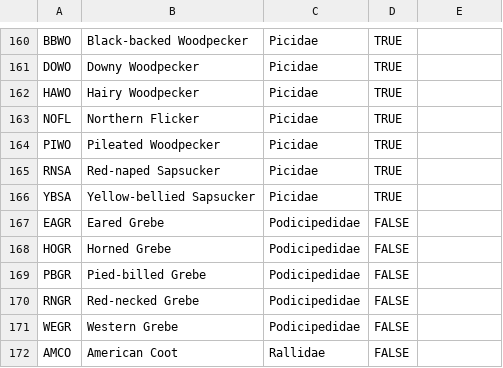
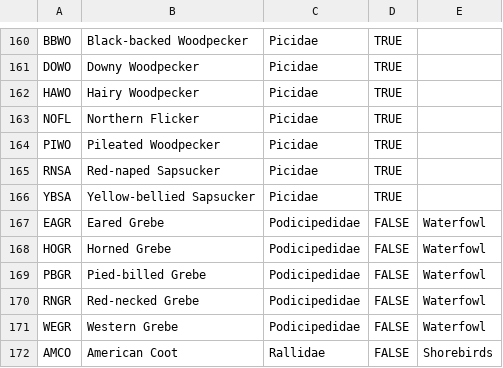
Before and after one commit to psolymos/abmianalytics, a CSV file: lookup/singing-species-alberta.csv, drawn as a sheet; only a part is shown, gaps mark what is left out; the diff covers the shown part only.

```diff
--- a/lookup/singing-species-alberta.csv
+++ b/lookup/singing-species-alberta.csv
@@ -166,7 +166,7 @@ RNSA,Red-naped Sapsucker,Picidae,TRUE,
 YBSA,Yellow-bellied Sapsucker,Picidae,TRUE,
-EAGR,Eared Grebe,Podicipedidae,FALSE,
-HOGR,Horned Grebe,Podicipedidae,FALSE,
-PBGR,Pied-billed Grebe,Podicipedidae,FALSE,
-RNGR,Red-necked Grebe,Podicipedidae,FALSE,
-WEGR,Western Grebe,Podicipedidae,FALSE,
-AMCO,American Coot,Rallidae,FALSE,
+EAGR,Eared Grebe,Podicipedidae,FALSE,Waterfowl
+HOGR,Horned Grebe,Podicipedidae,FALSE,Waterfowl
+PBGR,Pied-billed Grebe,Podicipedidae,FALSE,Waterfowl
+RNGR,Red-necked Grebe,Podicipedidae,FALSE,Waterfowl
+WEGR,Western Grebe,Podicipedidae,FALSE,Waterfowl
+AMCO,American Coot,Rallidae,FALSE,Shorebirds
```
Also changed, not shown: 66 edited cells elsewhere in this file.
